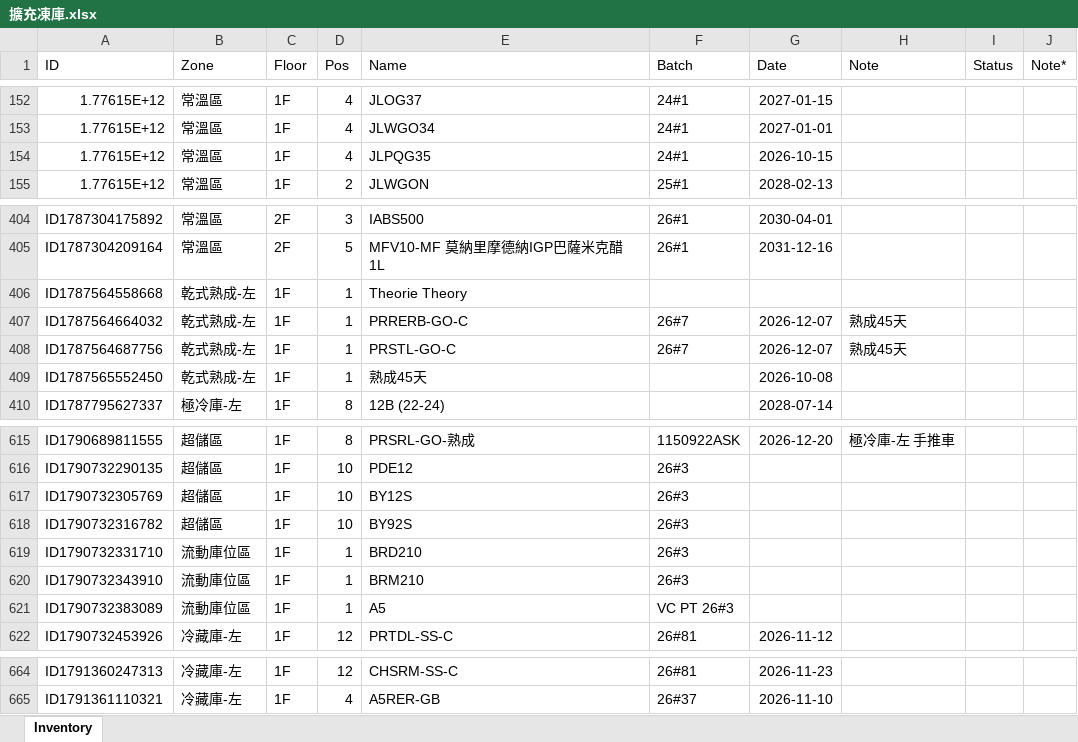
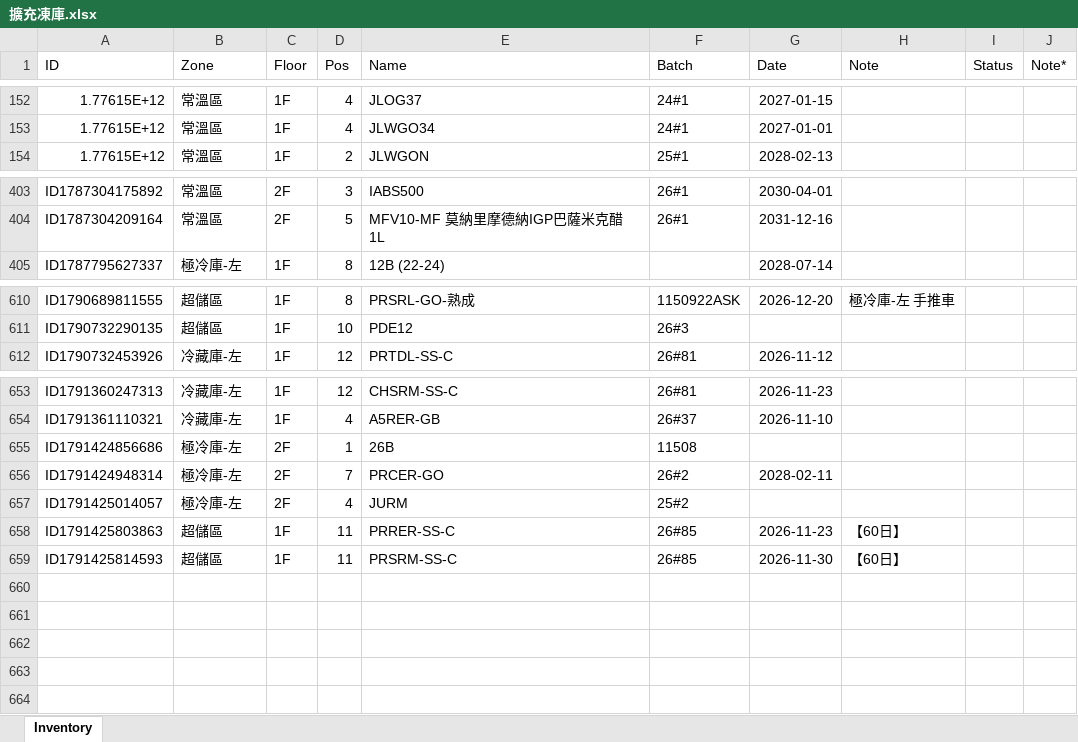
Before and after one commit to mingfonglpg-bit/-1-1, an Excel workbook: 擴充凍庫.xlsx, sheet Inventory, drawn as a sheet; only a part is shown, gaps mark what is left out; values as stored, in another font and other column widths than the file's, no borders; charts and pictures not drawn; removed rows and columns are numbered as before the commit, all else as after; the diff covers the shown part only; the diff names each change by its address in the sheet, - before the commit and + after, or states it on an @@ line.

```diff
--- a/擴充凍庫.xlsx (sheet Inventory)
+++ b/擴充凍庫.xlsx (sheet Inventory)
-row 154: 1.77615E+12 | 常溫區 | 1F | 4 | JLPQG35 | 24#1 | 2026-10-15
-row 406: ID1787564558668 | 乾式熟成-左 | 1F | 1 | Theorie Theory
-row 407: ID1787564664032 | 乾式熟成-左 | 1F | 1 | PRRERB-GO-C | 26#7 | 2026-12-07 | 熟成45天
-row 408: ID1787564687756 | 乾式熟成-左 | 1F | 1 | PRSTL-GO-C | 26#7 | 2026-12-07 | 熟成45天
-row 409: ID1787565552450 | 乾式熟成-左 | 1F | 1 | 熟成45天 |  | 2026-10-08
-row 617: ID1790732305769 | 超儲區 | 1F | 10 | BY12S | 26#3
-row 618: ID1790732316782 | 超儲區 | 1F | 10 | BY92S | 26#3
-row 619: ID1790732331710 | 流動庫位區 | 1F | 1 | BRD210 | 26#3
-row 620: ID1790732343910 | 流動庫位區 | 1F | 1 | BRM210 | 26#3
-row 621: ID1790732383089 | 流動庫位區 | 1F | 1 | A5 | VC PT 26#3
+row 655: ID1791424856686 | 極冷庫-左 | 2F | 1 | 26B | 11508
+row 656: ID1791424948314 | 極冷庫-左 | 2F | 7 | PRCER-GO | 26#2 | 2028-02-11
+row 657: ID1791425014057 | 極冷庫-左 | 2F | 4 | JURM | 25#2
+row 658: ID1791425803863 | 超儲區 | 1F | 11 | PRRER-SS-C | 26#85 | 2026-11-23 | 【60日】
+row 659: ID1791425814593 | 超儲區 | 1F | 11 | PRSRM-SS-C | 26#85 | 2026-11-30 | 【60日】
```
Also changed, not shown: 1 removed row and 1 edited cell elsewhere in this sheet.
